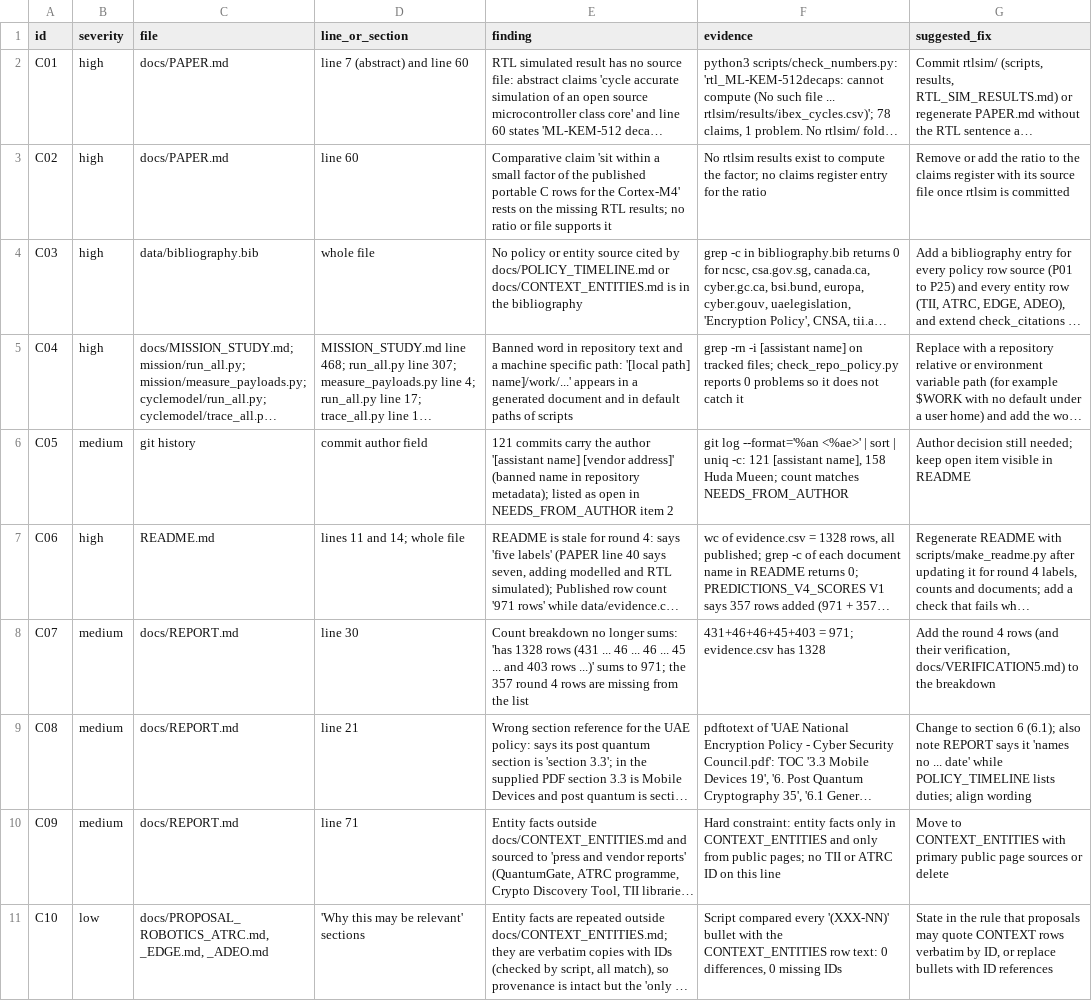
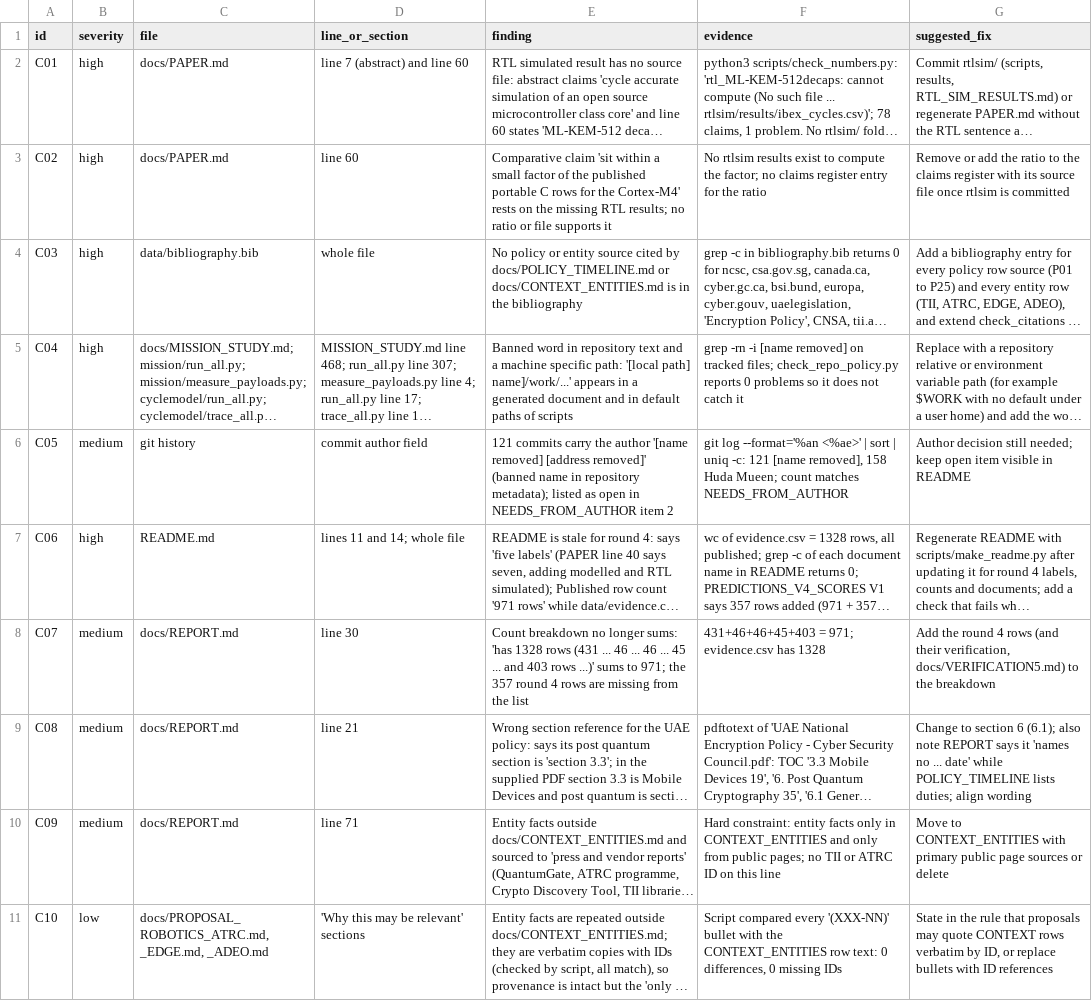
Before and after one commit to hudasol/post-quantum-security, a CSV file: data/review3/pass1_c.csv, drawn as a sheet; only a part is shown; long unchanged cells end in …; the diff names each change by its address in the sheet, - before the commit and + after, or states it on an @@ line.

```diff
--- a/data/review3/pass1_c.csv
+++ b/data/review3/pass1_c.csv
-F5 (evidence): …-rn -i [assistant name] on tracked…
+F5 (evidence): …-rn -i [name removed] on tracked…
-E6 (finding): …the author '[assistant name] [vendor address]' (banned name…
+E6 (finding): …the author '[name removed] [address removed]' (banned name…
-F6 (evidence): …-c: 121 [assistant name], 158 Huda…
+F6 (evidence): …-c: 121 [name removed], 158 Huda…
```
Also changed, not shown: data/review3/pass2_a.csv, data/review3/pass2_b.csv, 1 other file.
